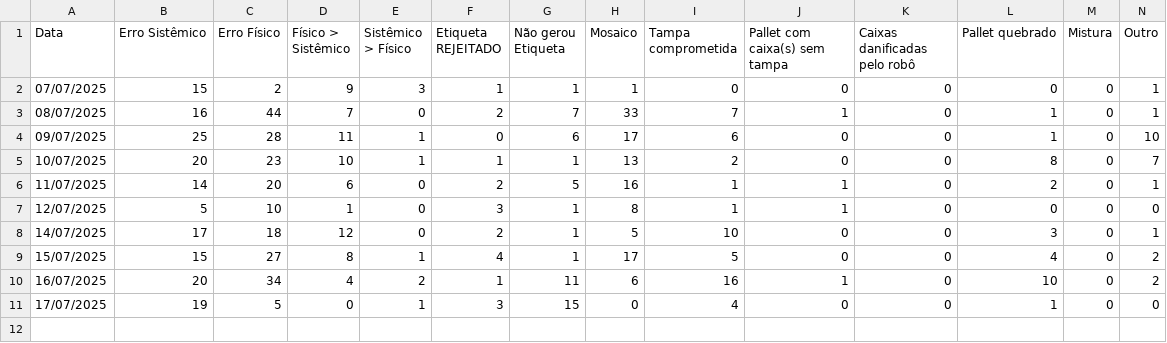
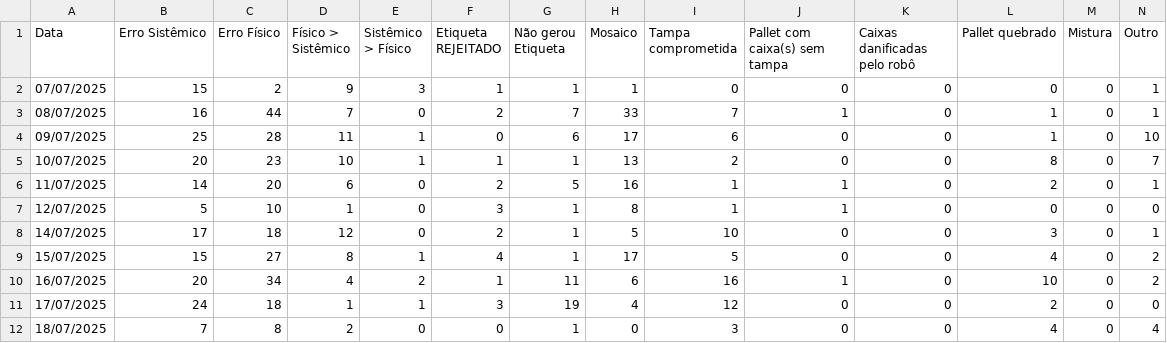
Before and after one commit to EnzoTomas/dados-plt-visualizer, a TSV file: FinalData.tsv, drawn as a sheet.

```diff
--- a/FinalData.tsv
+++ b/FinalData.tsv
@@ -10,2 +10,3 @@ Data	Erro Sistêmico	Erro Físico	Físico > Sistêmico	Sistêmico > Físico	Etiq
 16/07/2025	20	34	4	2	1	11	6	16	1	0	10	0	2
-17/07/2025	19	5	0	1	3	15	0	4	0	0	1	0	0
+17/07/2025	24	18	1	1	3	19	4	12	0	0	2	0	0
+18/07/2025	7	8	2	0	0	1	0	3	0	0	4	0	4
```
Also changed, not shown: data.tsv.
